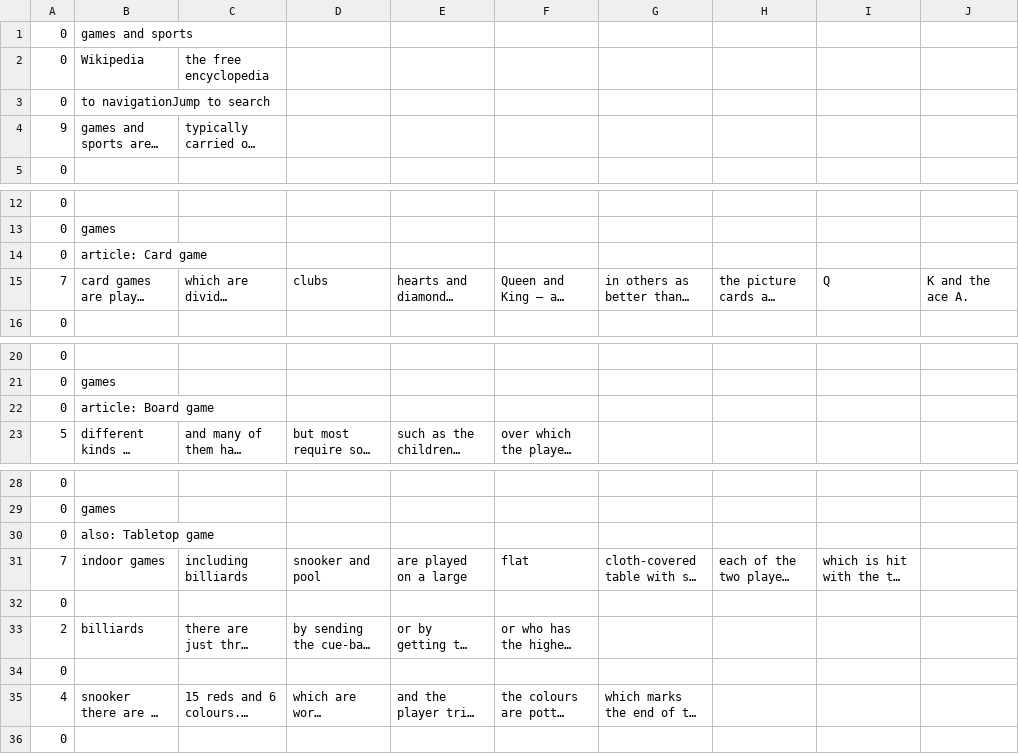
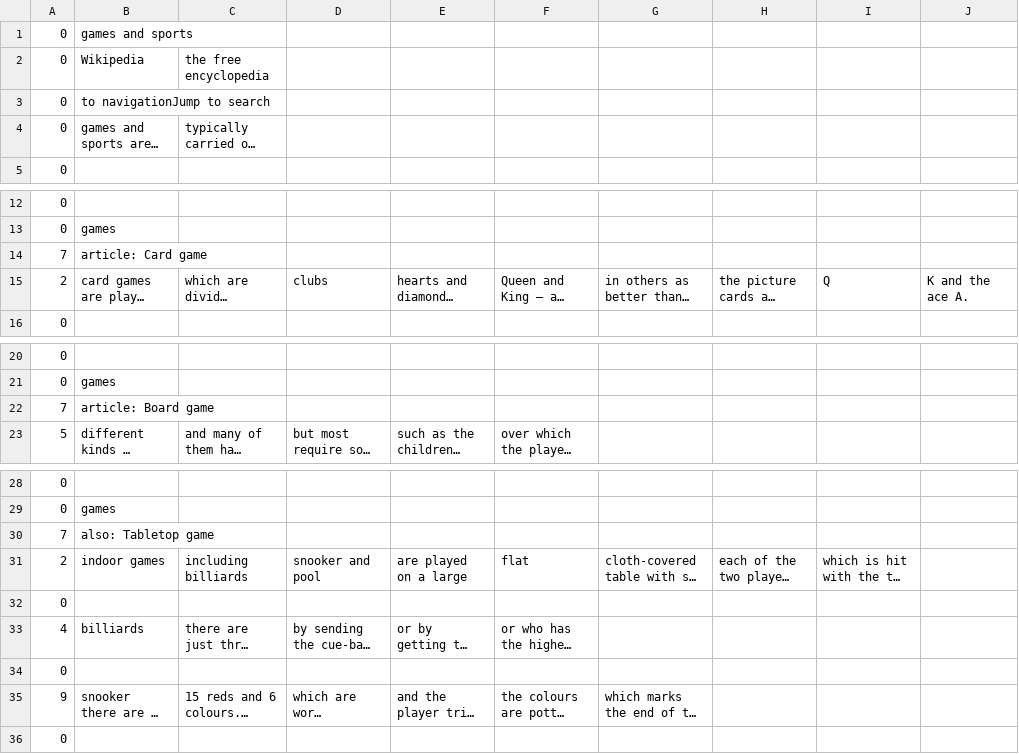
Before and after one commit to SeethuK/BigDataAnalytics-Applications, a CSV file: ICP7/Spark_Clustering/data/wiki_results.csv, drawn as a sheet; only a part is shown, gaps mark what is left out; long unchanged cells end in …; the diff names each change by its address in the sheet, - before the commit and + after, or states it on an @@ line.

```diff
--- a/ICP7/Spark_Clustering/data/wiki_results.csv
+++ b/ICP7/Spark_Clustering/data/wiki_results.csv
-A4: 9
+A4: 0
-A14: 0
+A14: 7
-A15: 7
+A15: 2
-A22: 0
+A22: 7
-A30: 0
+A30: 7
-A31: 7
+A31: 2
-A33: 2
+A33: 4
-A35: 4
+A35: 9
```
Also changed, not shown: 11 other files.
